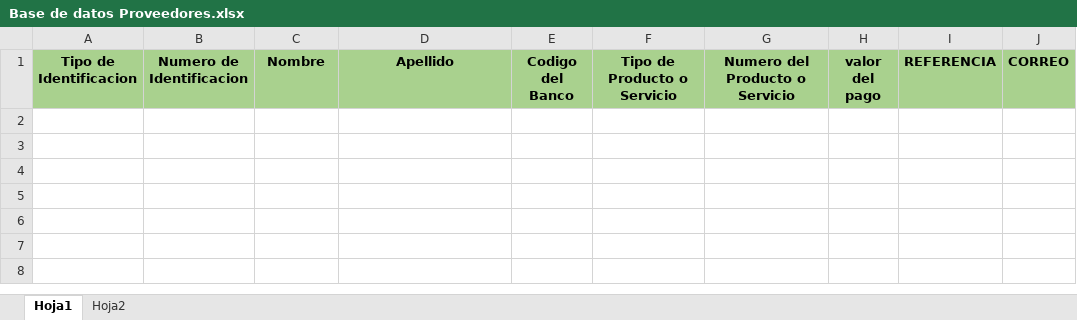
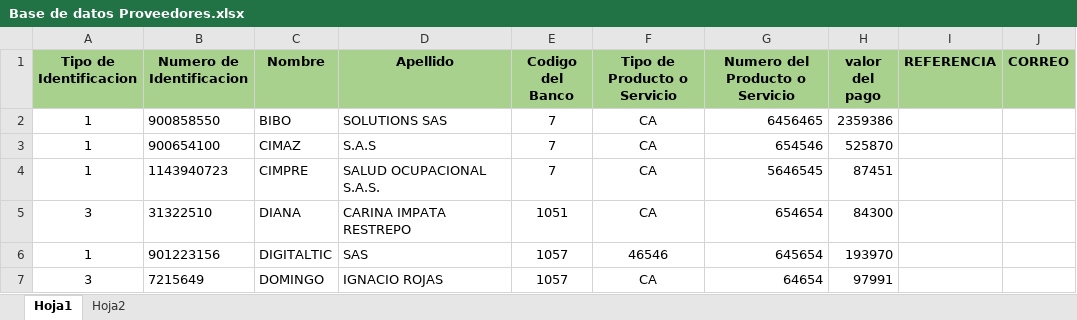
Before and after one commit to davidfores1/Macro-pago-proveedores, an Excel workbook: Base de datos Proveedores.xlsx, sheet Hoja1, drawn as a sheet; values as stored, in another font and other column widths than the file's, no borders; the diff names each change by its address in the sheet, - before the commit and + after, or states it on an @@ line.

```diff
--- a/Base de datos Proveedores.xlsx (sheet Hoja1)
+++ b/Base de datos Proveedores.xlsx (sheet Hoja1)
+row 2: 1 | 900858550 | BIBO | SOLUTIONS SAS | 7 | CA | 6456465 | 2359386
+row 3: 1 | 900654100 | CIMAZ | S.A.S | 7 | CA | 654546 | 525870
+row 4: 1 | 1143940723 | CIMPRE | SALUD OCUPACIONAL S.A.S. | 7 | CA | 5646545 | 87451
+row 5: 3 | 31322510 | DIANA | CARINA IMPATA RESTREPO | 1051 | CA | 654654 | 84300
+row 6: 1 | 901223156 | DIGITALTIC | SAS | 1057 | 46546 | 645654 | 193970
+row 7: 3 | 7215649 | DOMINGO | IGNACIO ROJAS | 1057 | CA | 64654 | 97991
```
Also changed, not shown: 8 other files.
